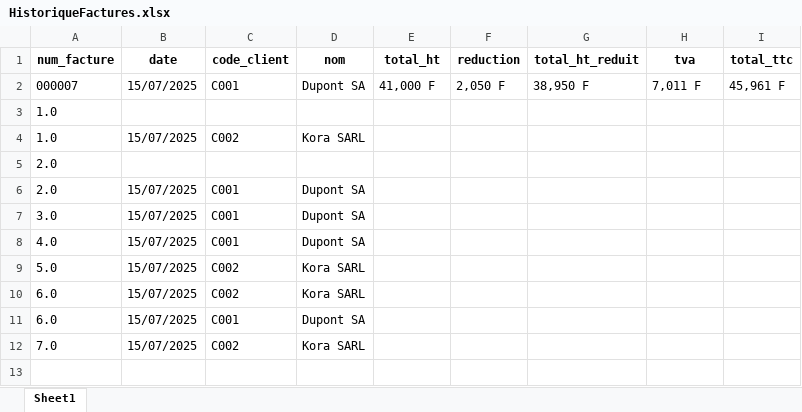
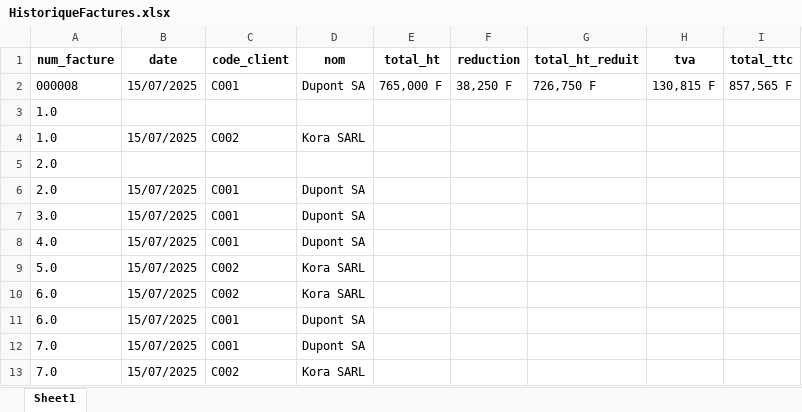
Before and after one commit to Gecnos/Application-Console-de-Facturation-et-Statistiques-de-Ventes, an Excel workbook: fichiers/HistoriqueFactures.xlsx, sheet Sheet1, drawn as a sheet; values as stored, in another font and other column widths than the file's, no borders; the diff names each change by its address in the sheet, - before the commit and + after, or states it on an @@ line.

```diff
--- a/fichiers/HistoriqueFactures.xlsx (sheet Sheet1)
+++ b/fichiers/HistoriqueFactures.xlsx (sheet Sheet1)
-A2 (num_facture): 000007
+A2 (num_facture): 000008
-E2 (total_ht): 41,000 F
+E2 (total_ht): 765,000 F
-F2 (reduction): 2,050 F
+F2 (reduction): 38,250 F
-G2 (total_ht_reduit): 38,950 F
+G2 (total_ht_reduit): 726,750 F
-H2 (tva): 7,011 F
+H2 (tva): 130,815 F
-I2 (total_ttc): 45,961 F
+I2 (total_ttc): 857,565 F
+row 12: 7.0 | 15/07/2025 | C001 | Dupont SA
```
Also changed, not shown: 2 other files.
